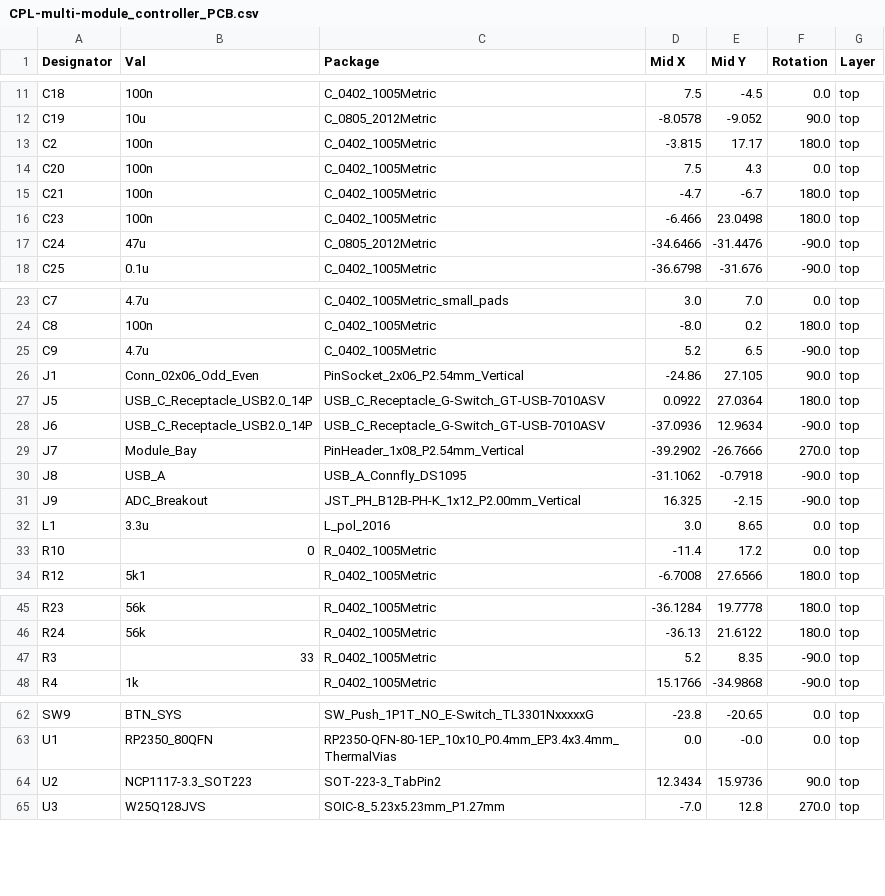
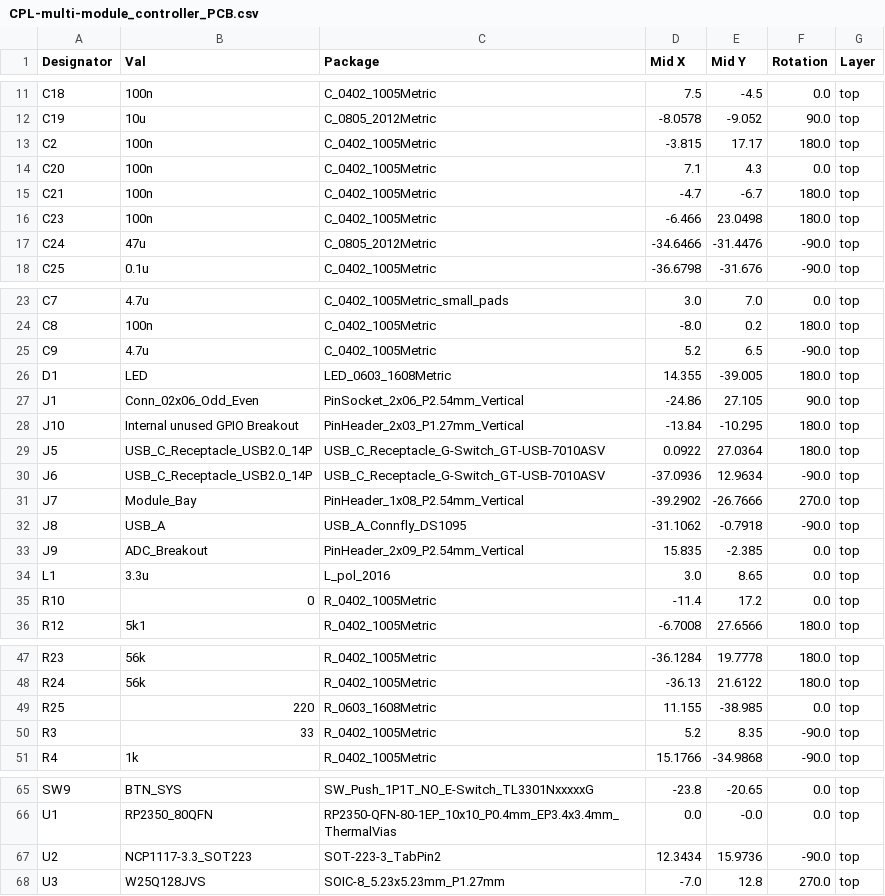
Before and after one commit to Patronics/universal-multimodule-controller, a CSV file: RP2350B Multi-module controller PCB/jlcpcb/production_files/CPL-multi-module_controller_PCB.csv, drawn as a sheet; only a part is shown, gaps mark what is left out.

Commit message:
adjust GPIO breakout, add LED, silkscreen labels, etc

```diff
--- a/RP2350B Multi-module controller PCB/jlcpcb/production_files/CPL-multi-module_controller_PCB.csv
+++ b/RP2350B Multi-module controller PCB/jlcpcb/production_files/CPL-multi-module_controller_PCB.csv
@@ -13,3 +13,3 @@ C19,10u,C_0805_2012Metric,-8.0578,-9.052,90.0,top
 C2,100n,C_0402_1005Metric,-3.815,17.17,180.0,top
-C20,100n,C_0402_1005Metric,7.5,4.3,0.0,top
+C20,100n,C_0402_1005Metric,7.1,4.3,0.0,top
 C21,100n,C_0402_1005Metric,-4.7,-6.7,180.0,top
@@ -25,3 +25,5 @@ C8,100n,C_0402_1005Metric,-8.0,0.2,180.0,top
 C9,4.7u,C_0402_1005Metric,5.2,6.5,-90.0,top
+D1,LED,LED_0603_1608Metric,14.355,-39.005,180.0,top
 J1,Conn_02x06_Odd_Even,PinSocket_2x06_P2.54mm_Vertical,-24.86,27.105,90.0,top
+J10,Internal unused GPIO Breakout,PinHeader_2x03_P1.27mm_Vertical,-13.84,-10.295,180.0,top
 J5,USB_C_Receptacle_USB2.0_14P,USB_C_Receptacle_G-Switch_GT-USB-7010ASV,0.0922,27.0364,180.0,top
@@ -30,3 +32,3 @@ J7,Module_Bay,PinHeader_1x08_P2.54mm_Vertical,-39.2902,-26.7666,270.0,top
 J8,USB_A,USB_A_Connfly_DS1095,-31.1062,-0.7918,-90.0,top
-J9,ADC_Breakout,JST_PH_B12B-PH-K_1x12_P2.00mm_Vertical,16.325,-2.15,-90.0,top
+J9,ADC_Breakout,PinHeader_2x09_P2.54mm_Vertical,15.835,-2.385,0.0,top
 L1,3.3u,L_pol_2016,3.0,8.65,0.0,top
@@ -46,2 +48,3 @@ R23,56k,R_0402_1005Metric,-36.1284,19.7778,180.0,top
 R24,56k,R_0402_1005Metric,-36.13,21.6122,180.0,top
+R25,220,R_0603_1608Metric,11.155,-38.985,0.0,top
 R3,33,R_0402_1005Metric,5.2,8.35,-90.0,top
@@ -63,3 +66,3 @@ SW9,BTN_SYS,SW_Push_1P1T_NO_E-Switch_TL3301NxxxxxG,-23.8,-20.65,0.0,top
 U1,RP2350_80QFN,RP2350-QFN-80-1EP_10x10_P0.4mm_EP3.4x3.4mm_ThermalVias,0.0,-0.0,0.0,top
-U2,NCP1117-3.3_SOT223,SOT-223-3_TabPin2,12.3434,15.9736,90.0,top
+U2,NCP1117-3.3_SOT223,SOT-223-3_TabPin2,12.3434,15.9736,-90.0,top
 U3,W25Q128JVS,SOIC-8_5.23x5.23mm_P1.27mm,-7.0,12.8,270.0,top
```
Also changed, not shown: RP2350B Multi-module controller PCB/jlcpcb/production_files/BOM-multi-module_controller_PCB.csv, 19 other files.
